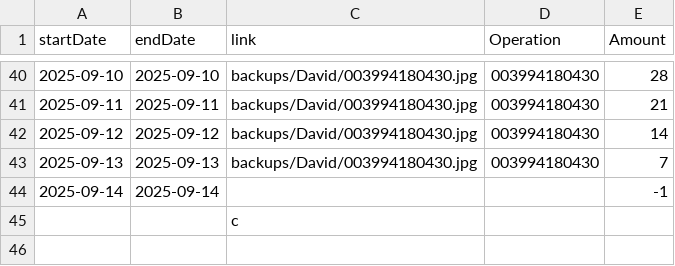
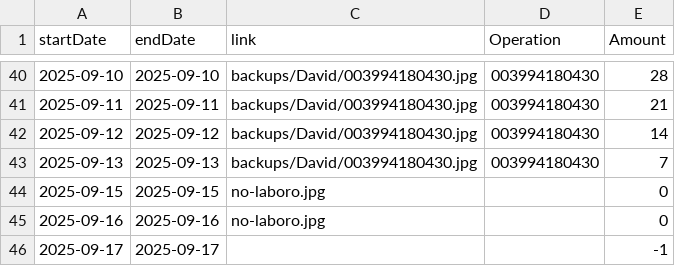
Before and after one commit to TheFenixfx/barbertrack, a CSV file: barbers/David.csv, drawn as a sheet; only a part is shown, gaps mark what is left out.

```diff
--- a/barbers/David.csv
+++ b/barbers/David.csv
@@ -43,3 +43,4 @@ startDate,endDate,link,Operation,Amount
 2025-09-13,2025-09-13,backups/David/003994180430.jpg,003994180430,7
-2025-09-14,2025-09-14,,,-1
-,,c
+2025-09-15,2025-09-15,no-laboro.jpg,,0
+2025-09-16,2025-09-16,no-laboro.jpg,,0
+2025-09-17,2025-09-17,,,-1
```
Also changed, not shown: barbers/Alejandro.csv, barbers/Andres.csv, 8 other files.
